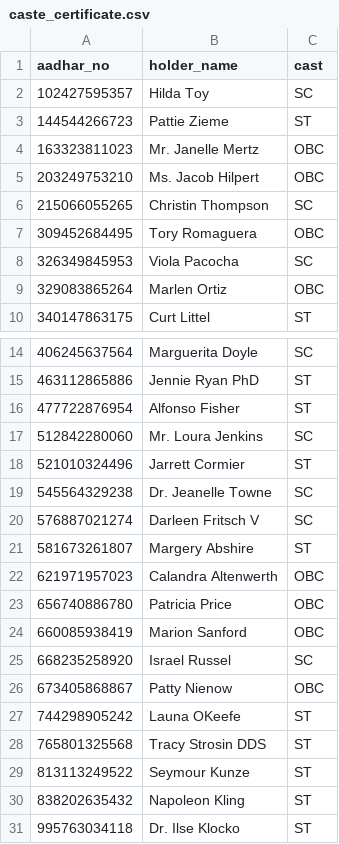
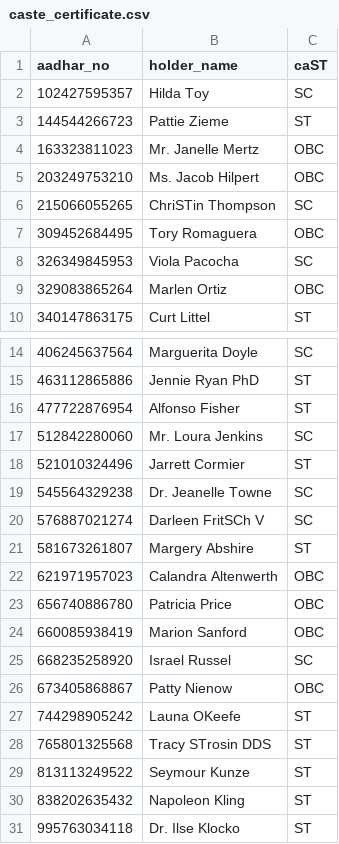
Before and after one commit to Vivek-raj-gupta-2002/Madhavas_SIH, a CSV file: dummy_data/caste_certificate.csv, drawn as a sheet; only a part is shown, gaps mark what is left out; the diff names each change by its address in the sheet, - before the commit and + after, or states it on an @@ line.

```diff
--- a/dummy_data/caste_certificate.csv
+++ b/dummy_data/caste_certificate.csv
-C1: cast
+C1: caST
-B6 (holder_name): Christin Thompson
+B6 (holder_name): ChriSTin Thompson
-B20 (holder_name): Darleen Fritsch V
+B20 (holder_name): Darleen FritSCh V
-B28 (holder_name): Tracy Strosin DDS
+B28 (holder_name): Tracy STrosin DDS
```
Also changed, not shown: 4 other files.
